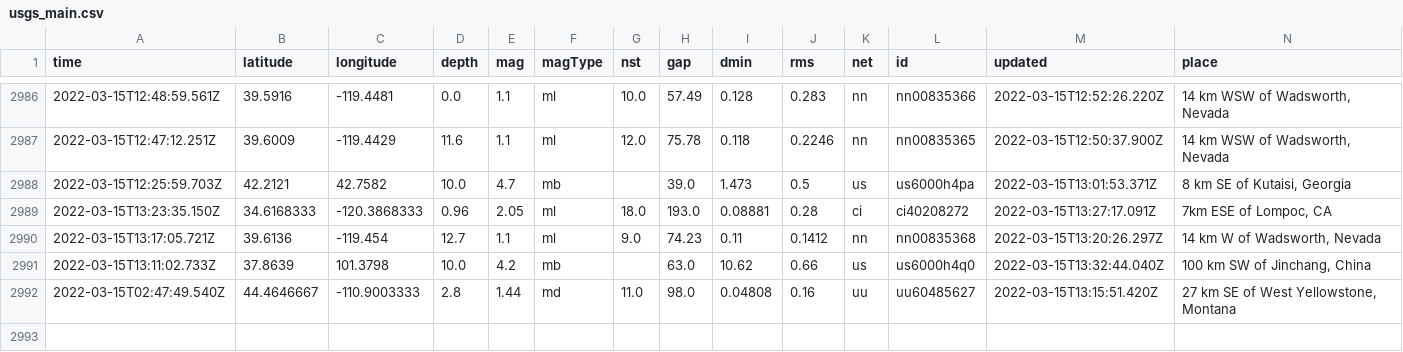
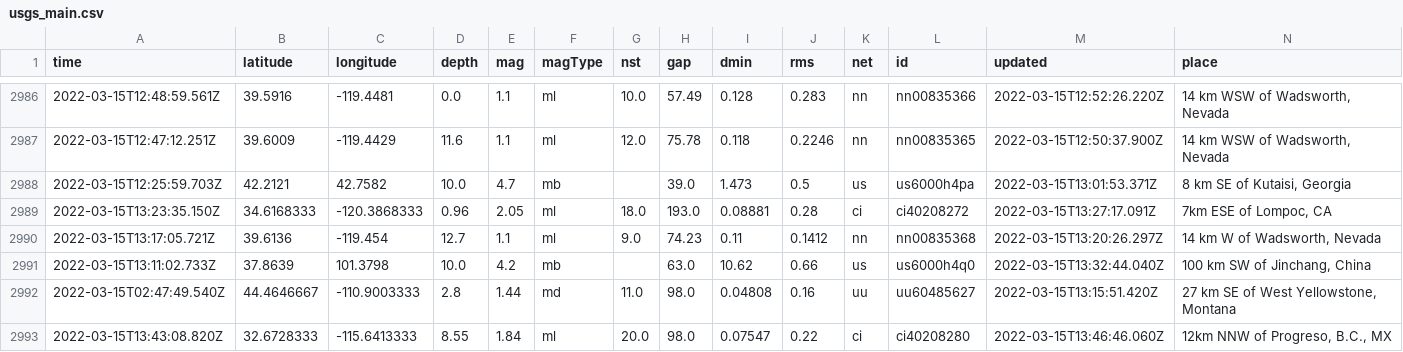
Before and after one commit to adriandgarcia/nicar2022_github_actions, a CSV file: usgs_main.csv, drawn as a sheet; only a part is shown, gaps mark what is left out; rows hold the shown columns only; the diff names each change by its address in the sheet, - before the commit and + after, or states it on an @@ line.

```diff
--- a/usgs_main.csv
+++ b/usgs_main.csv
+row 2993: 2022-03-15T13:43:08.820Z | 32.6728333 | -115.6413333 | 8.55 | 1.84 | ml | 20.0 | 98.0 | 0.07547 | 0.22 | ci | ci40208280 | 2022-03-15T13:46:46.060Z | 12km NNW of Progreso, B.C., MX
```
Also changed, not shown: usgs_current.csv.
